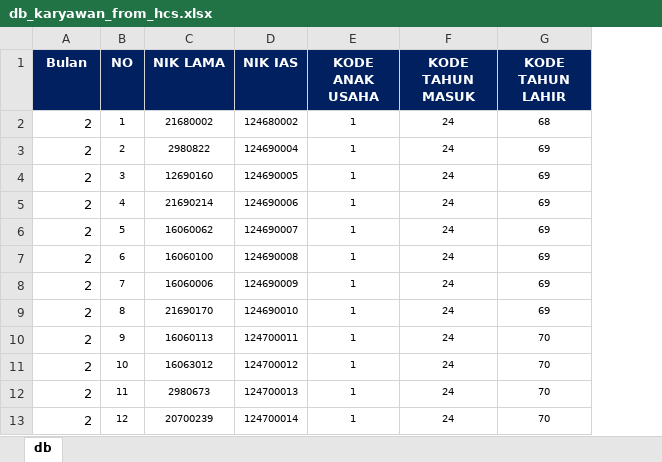
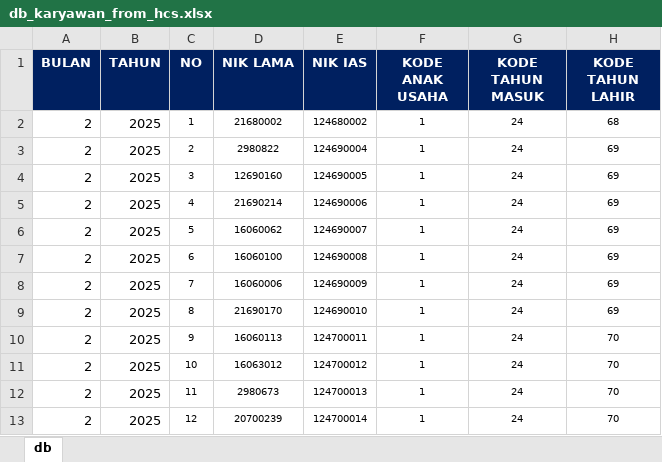
Before and after one commit to HCias/HC-Dashboard, an Excel workbook: dataset/db_karyawan_from_hcs.xlsx, sheet db, drawn as a sheet; only a part is shown; values as stored, in another font and other column widths than the file's, no borders; the diff names each change by its address in the sheet, - before the commit and + after, or states it on an @@ line.

Commit message:
Add BULAN/TAHUN columns and remove Excel export, update dashboard visualizations

```diff
--- a/dataset/db_karyawan_from_hcs.xlsx (sheet db)
+++ b/dataset/db_karyawan_from_hcs.xlsx (sheet db)
+column B (TAHUN), rows 2-13: all 2025
-A1: Bulan
+A1: BULAN
```
Also changed, not shown: 4 other files.
